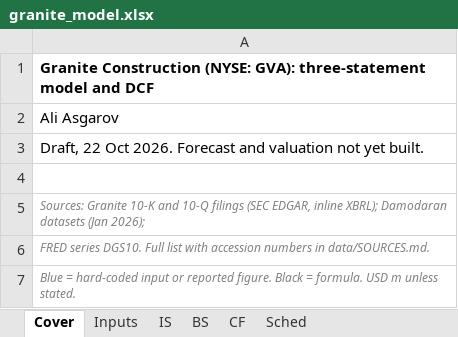
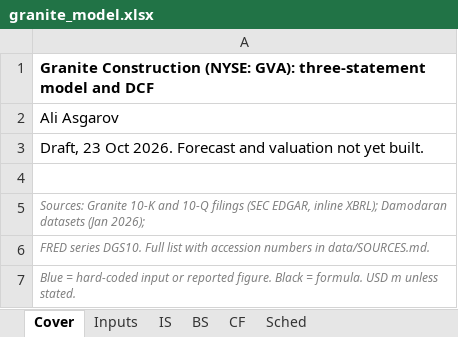
Before and after one commit to asgarovali/finance-portfolio, an Excel workbook: 01-three-statement-dcf/model/granite_model.xlsx, sheet Cover, drawn as a sheet; values as stored, in another font and other column widths than the file's, no borders; the diff names each change by its address in the sheet, - before the commit and + after, or states it on an @@ line.

```diff
--- a/01-three-statement-dcf/model/granite_model.xlsx (sheet Cover)
+++ b/01-three-statement-dcf/model/granite_model.xlsx (sheet Cover)
-A3: Draft, 22 Oct 2026.…
+A3: Draft, 23 Oct 2026.…
```
Also changed, not shown: sheet Sched, sheet Inputs, formulas that keep their value, 2 other files.
